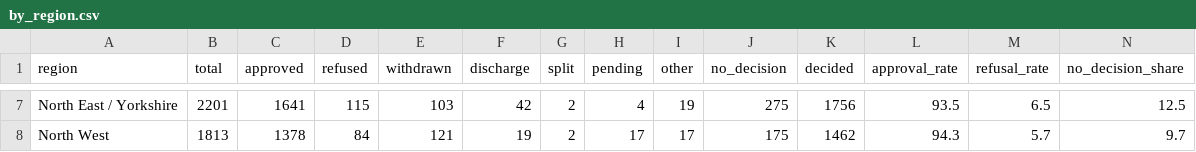
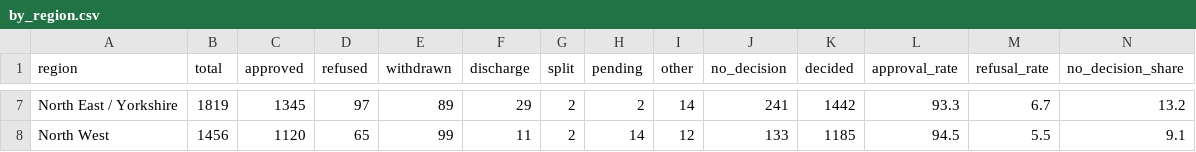
Before and after one commit to simonwisdom/heat-pump-planning-scraping, a CSV file: reports/heat-pump-decisions/by_region.csv, drawn as a sheet; only a part is shown, gaps mark what is left out; the diff covers the shown part only; the diff names each change by its address in the sheet, - before the commit and + after, or states it on an @@ line.

```diff
--- a/reports/heat-pump-decisions/by_region.csv
+++ b/reports/heat-pump-decisions/by_region.csv
-B7 (total): 2201
+B7 (total): 1819
-C7 (approved): 1641
+C7 (approved): 1345
-D7 (refused): 115
+D7 (refused): 97
-E7 (withdrawn): 103
+E7 (withdrawn): 89
-F7 (discharge): 42
+F7 (discharge): 29
-H7 (pending): 4
+H7 (pending): 2
-I7 (other): 19
+I7 (other): 14
-J7 (no_decision): 275
+J7 (no_decision): 241
-K7 (decided): 1756
+K7 (decided): 1442
-L7 (approval_rate): 93.5
+L7 (approval_rate): 93.3
-M7 (refusal_rate): 6.5
+M7 (refusal_rate): 6.7
-N7 (no_decision_share): 12.5
+N7 (no_decision_share): 13.2
-B8 (total): 1813
+B8 (total): 1456
-C8 (approved): 1378
+C8 (approved): 1120
-D8 (refused): 84
+D8 (refused): 65
-E8 (withdrawn): 121
+E8 (withdrawn): 99
-F8 (discharge): 19
+F8 (discharge): 11
-H8 (pending): 17
+H8 (pending): 14
-I8 (other): 17
+I8 (other): 12
-J8 (no_decision): 175
+J8 (no_decision): 133
-K8 (decided): 1462
+K8 (decided): 1185
-L8 (approval_rate): 94.3
+L8 (approval_rate): 94.5
-M8 (refusal_rate): 5.7
+M8 (refusal_rate): 5.5
-N8 (no_decision_share): 9.7
+N8 (no_decision_share): 9.1
```
Also changed, not shown: 2 added rows, 2 removed rows and 84 edited cells elsewhere in this file, reports/heat-pump-decisions/by_application_type.csv, reports/heat-pump-decisions/by_council.csv, 8 other files.
